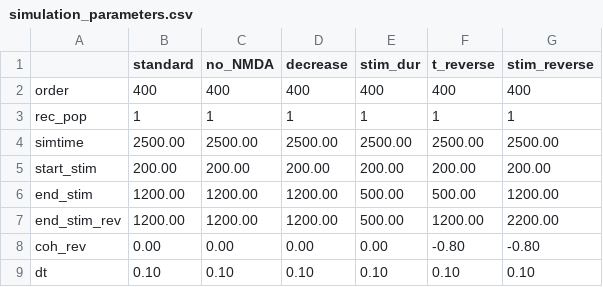
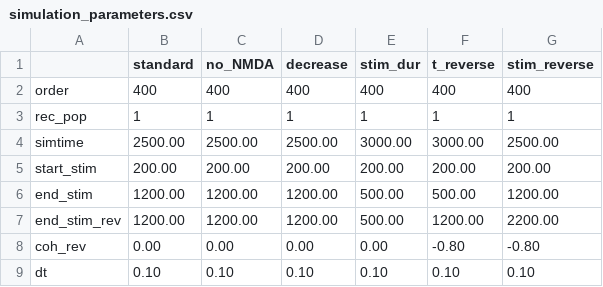
Before and after one commit to alessandratrapani/decision_making_NEST_NRP, a CSV file: NEST/simulation_parameters.csv, drawn as a sheet; only a part is shown.

```diff
--- a/NEST/simulation_parameters.csv
+++ b/NEST/simulation_parameters.csv
@@ -3,3 +3,3 @@ order,400,400,400,400,400,400
 rec_pop,1,1,1,1,1,1
-simtime,2500.00,2500.00,2500.00,2500.00,2500.00,2500.00
+simtime,2500.00,2500.00,2500.00,3000.00,3000.00,2500.00
 start_stim,200.00,200.00,200.00,200.00,200.00,200.00
```
Also changed, not shown: 2 other files.
